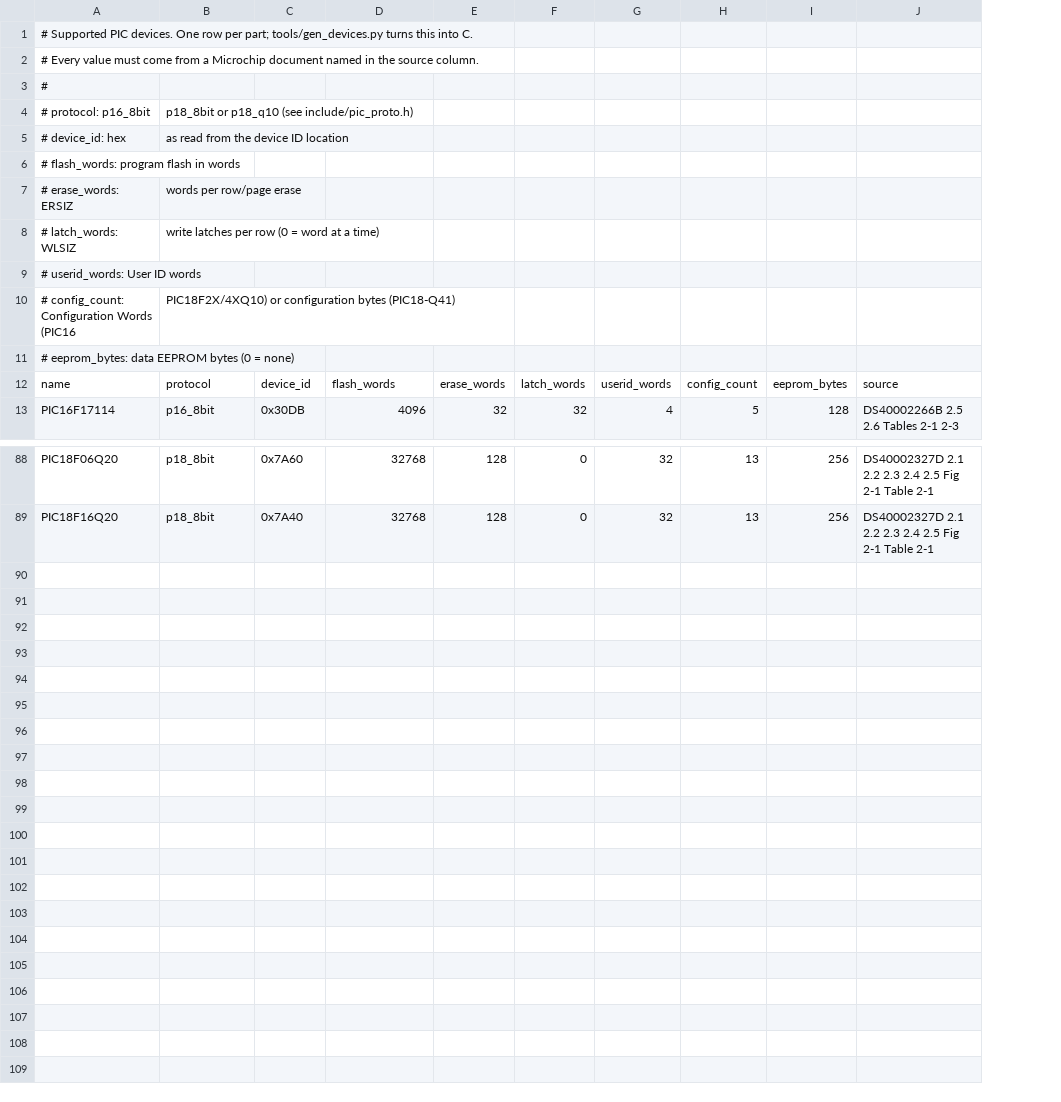
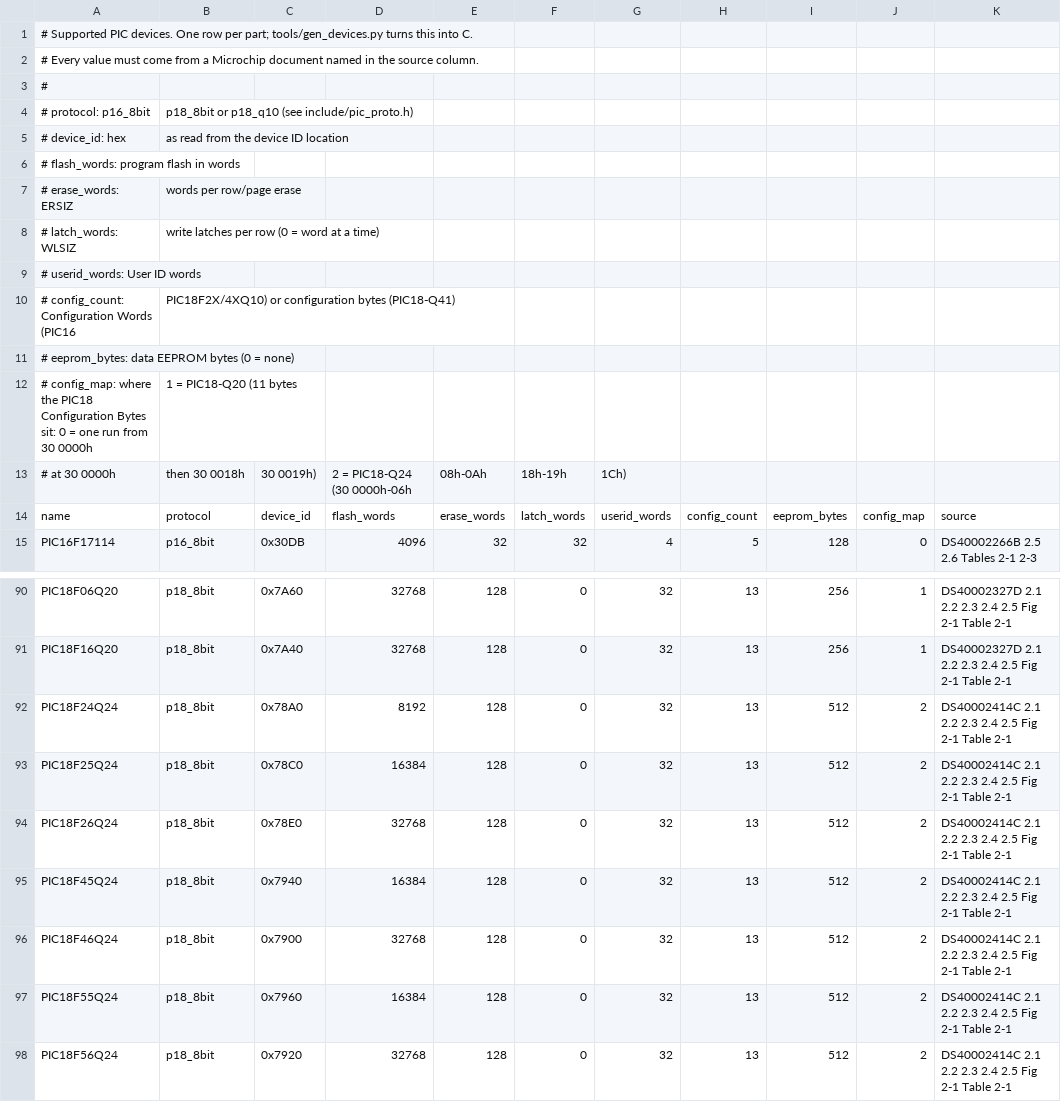
Before and after one commit to garyPenhook/PIC-Programmer, a CSV file: data/pic_devices.csv, drawn as a sheet; only a part is shown, gaps mark what is left out; the diff names each change by its address in the sheet, - before the commit and + after, or states it on an @@ line.

```diff
--- a/data/pic_devices.csv
+++ b/data/pic_devices.csv
+column J, rows 14-15: config_map | 0; rows 90-91: 1 | 1
+row 12: # config_map: where the PIC18 Configuration Bytes sit: 0 = one run from 30 0000h | 1 = PIC18-Q20 (11 bytes
+row 13: # at 30 0000h | then 30 0018h | 30 0019h) | 2 = PIC18-Q24 (30 0000h-06h | 08h-0Ah | 18h-19h | 1Ch)
+row 92: PIC18F24Q24 | p18_8bit | 0x78A0 | 8192 | 128 | 0 | 32 | 13 | 512 | 2 | DS40002414C 2.1 2.2 2.3 2.4 2.5 Fig 2-1 Table 2-1
+row 93: PIC18F25Q24 | p18_8bit | 0x78C0 | 16384 | 128 | 0 | 32 | 13 | 512 | 2 | DS40002414C 2.1 2.2 2.3 2.4 2.5 Fig 2-1 Table 2-1
+row 94: PIC18F26Q24 | p18_8bit | 0x78E0 | 32768 | 128 | 0 | 32 | 13 | 512 | 2 | DS40002414C 2.1 2.2 2.3 2.4 2.5 Fig 2-1 Table 2-1
+row 95: PIC18F45Q24 | p18_8bit | 0x7940 | 16384 | 128 | 0 | 32 | 13 | 512 | 2 | DS40002414C 2.1 2.2 2.3 2.4 2.5 Fig 2-1 Table 2-1
+row 96: PIC18F46Q24 | p18_8bit | 0x7900 | 32768 | 128 | 0 | 32 | 13 | 512 | 2 | DS40002414C 2.1 2.2 2.3 2.4 2.5 Fig 2-1 Table 2-1
+row 97: PIC18F55Q24 | p18_8bit | 0x7960 | 16384 | 128 | 0 | 32 | 13 | 512 | 2 | DS40002414C 2.1 2.2 2.3 2.4 2.5 Fig 2-1 Table 2-1
+row 98: PIC18F56Q24 | p18_8bit | 0x7920 | 32768 | 128 | 0 | 32 | 13 | 512 | 2 | DS40002414C 2.1 2.2 2.3 2.4 2.5 Fig 2-1 Table 2-1
```
Also changed, not shown: data/pic_config_bits.csv, 9 other files.
